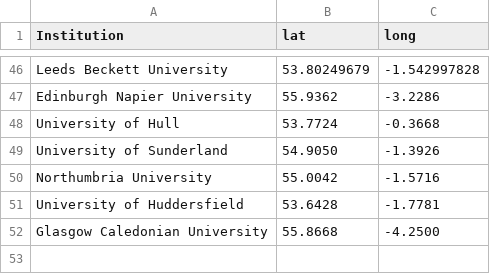
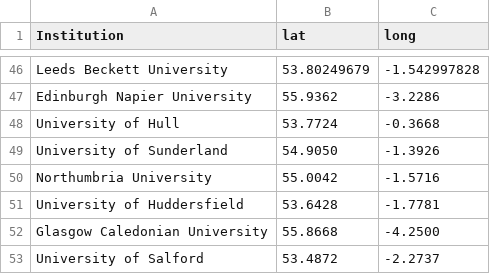
Before and after one commit to sje30/rrs, a CSV file: places.csv, drawn as a sheet; only a part is shown, gaps mark what is left out.

```diff
--- a/places.csv
+++ b/places.csv
@@ -52 +52,2 @@ University of Huddersfield,53.6428,-1.7781
 Glasgow Caledonian University,55.8668,-4.2500
+University of Salford,53.4872,-2.2737
```
Also changed, not shown: ukinstitutions.csv, 2 other files.
